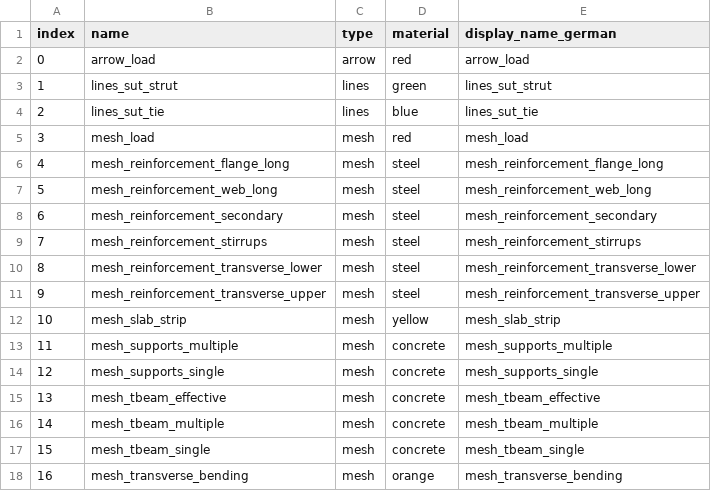
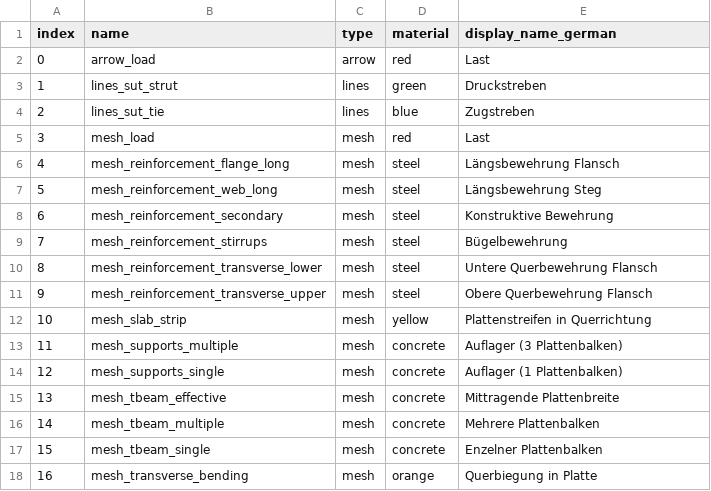
Before and after one commit to wenqian157/webServer, a CSV file: tBeam/csv/layerInfo.csv, drawn as a sheet.

Commit message:
layer name

```diff
--- a/tBeam/csv/layerInfo.csv
+++ b/tBeam/csv/layerInfo.csv
@@ -1,18 +1,18 @@
 index,name,type,material,display_name_german
-0,arrow_load,arrow,red,arrow_load
-1,lines_sut_strut,lines,green,lines_sut_strut
-2,lines_sut_tie,lines,blue,lines_sut_tie
-3,mesh_load,mesh,red,mesh_load
-4,mesh_reinforcement_flange_long,mesh,steel,mesh_reinforcement_flange_long
-5,mesh_reinforcement_web_long,mesh,steel,mesh_reinforcement_web_long
-6,mesh_reinforcement_secondary,mesh,steel,mesh_reinforcement_secondary
-7,mesh_reinforcement_stirrups,mesh,steel,mesh_reinforcement_stirrups
-8,mesh_reinforcement_transverse_lower,mesh,steel,mesh_reinforcement_transverse_lower
-9,mesh_reinforcement_transverse_upper,mesh,steel,mesh_reinforcement_transverse_upper
-10,mesh_slab_strip,mesh,yellow,mesh_slab_strip
-11,mesh_supports_multiple,mesh,concrete,mesh_supports_multiple
-12,mesh_supports_single,mesh,concrete,mesh_supports_single
-13,mesh_tbeam_effective,mesh,concrete,mesh_tbeam_effective
-14,mesh_tbeam_multiple,mesh,concrete,mesh_tbeam_multiple
-15,mesh_tbeam_single,mesh,concrete,mesh_tbeam_single
-16,mesh_transverse_bending,mesh,orange,mesh_transverse_bending
+0,arrow_load,arrow,red,Last
+1,lines_sut_strut,lines,green,Druckstreben
+2,lines_sut_tie,lines,blue,Zugstreben
+3,mesh_load,mesh,red,Last
+4,mesh_reinforcement_flange_long,mesh,steel,Längsbewehrung Flansch
+5,mesh_reinforcement_web_long,mesh,steel,Längsbewehrung Steg
+6,mesh_reinforcement_secondary,mesh,steel,Konstruktive Bewehrung
+7,mesh_reinforcement_stirrups,mesh,steel,Bügelbewehrung
+8,mesh_reinforcement_transverse_lower,mesh,steel,Untere Querbewehrung Flansch
+9,mesh_reinforcement_transverse_upper,mesh,steel,Obere Querbewehrung Flansch
+10,mesh_slab_strip,mesh,yellow,Plattenstreifen in Querrichtung
+11,mesh_supports_multiple,mesh,concrete,Auflager (3 Plattenbalken)
+12,mesh_supports_single,mesh,concrete,Auflager (1 Plattenbalken)
+13,mesh_tbeam_effective,mesh,concrete,Mittragende Plattenbreite
+14,mesh_tbeam_multiple,mesh,concrete,Mehrere Plattenbalken
+15,mesh_tbeam_single,mesh,concrete,Enzelner Plattenbalken
+16,mesh_transverse_bending,mesh,orange,Querbiegung in Platte
```
